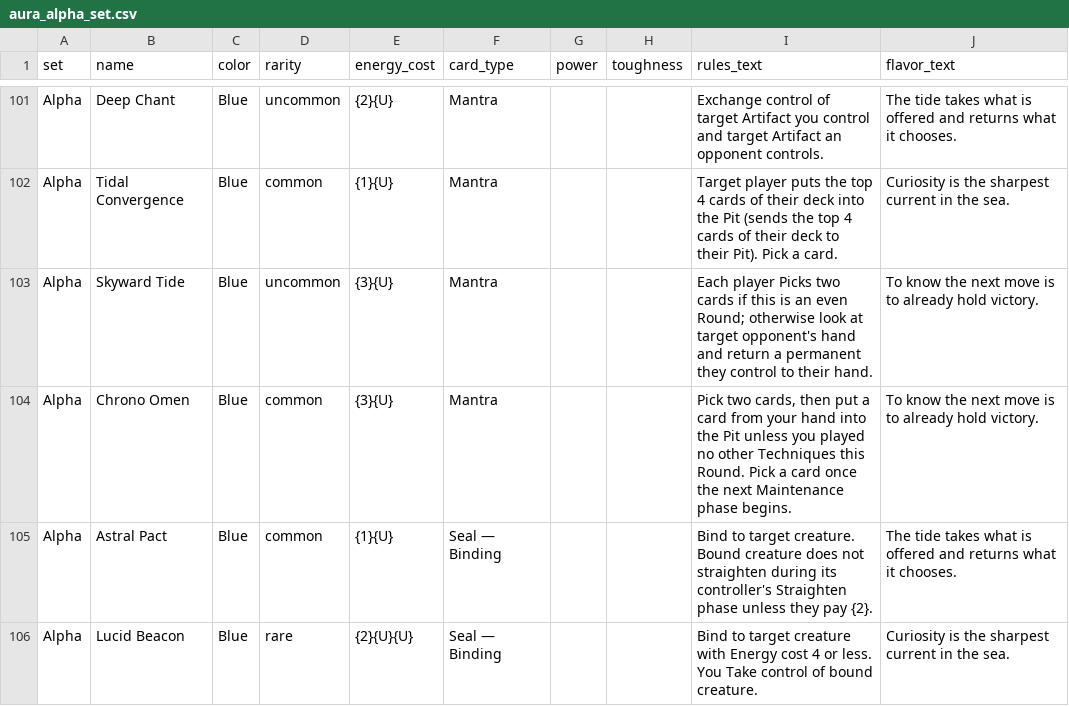
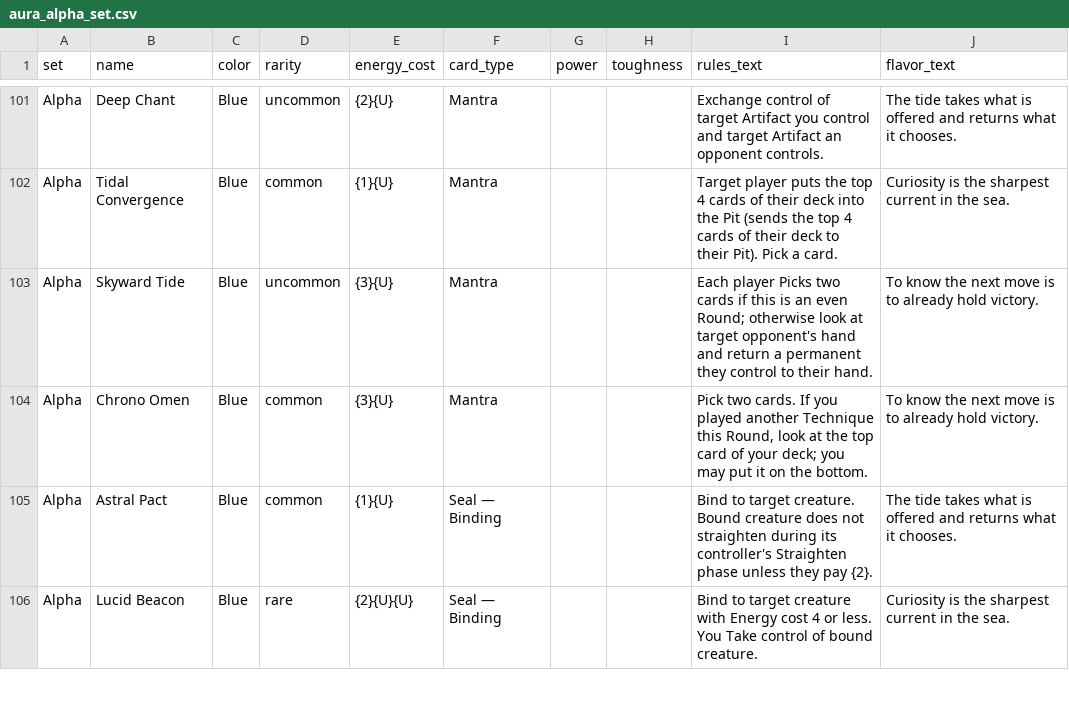
Before and after one commit to SanoSagara198/aura-tcg-viewer, a CSV file: aura_alpha_set.csv, drawn as a sheet; only a part is shown, gaps mark what is left out; the diff covers the shown part only.

```diff
--- a/aura_alpha_set.csv
+++ b/aura_alpha_set.csv
@@ -165,3 +164,3 @@ Alpha,Tidal Convergence,Blue,common,{1}{U},Mantra,,,Target player puts the top 4
 Alpha,Skyward Tide,Blue,uncommon,{3}{U},Mantra,,,Each player Picks two cards if this is an even Round; otherwise look at target opponent's hand and return a permanent they control to their hand.,To know the next move is to already hold victory.
-Alpha,Chrono Omen,Blue,common,{3}{U},Mantra,,,"Pick two cards, then put a card from your hand into the Pit unless you played no other Techniques this Round. Pick a card once the next Maintenance phase begins.",To know the next move is to already hold victory.
+Alpha,Chrono Omen,Blue,common,{3}{U},Mantra,,,"Pick two cards. If you played another Technique this Round, look at the top card of your deck; you may put it on the bottom.",To know the next move is to already hold victory.
 Alpha,Astral Pact,Blue,common,{1}{U},Seal — Binding,,,Bind to target creature. Bound creature does not straighten during its controller's Straighten phase unless they pay {2}.,The tide takes what is offered and returns what it chooses.
```
Also changed, not shown: 15 edited cells elsewhere in this file, aura_beta_set.csv, aura_delta_set.csv, 4 other files.
